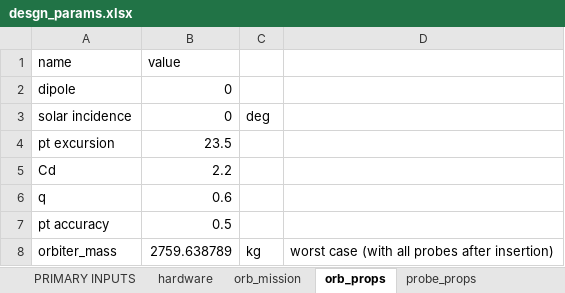
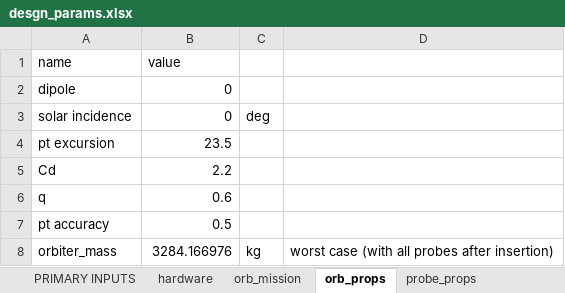
Before and after one commit to LMaiorano/DSE-AOCS-Design, an Excel workbook: data/desgn_params.xlsx, sheet orb_props, drawn as a sheet; values as stored, in another font and other column widths than the file's, no borders; the diff names each change by its address in the sheet, - before the commit and + after, or states it on an @@ line.

```diff
--- a/data/desgn_params.xlsx (sheet orb_props)
+++ b/data/desgn_params.xlsx (sheet orb_props)
-B8 (value): 2759.638789
+B8 (value): 3284.166976
```
Also changed, not shown: sheet PRIMARY INPUTS, sheet probe_props.
